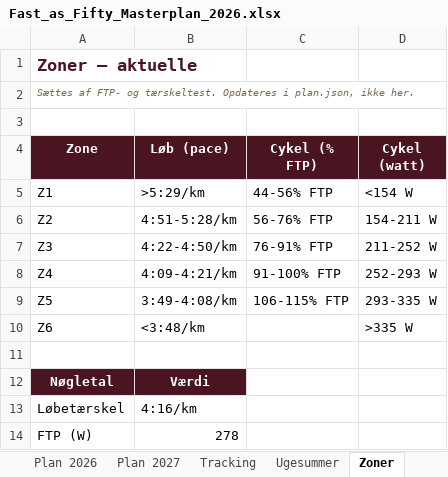
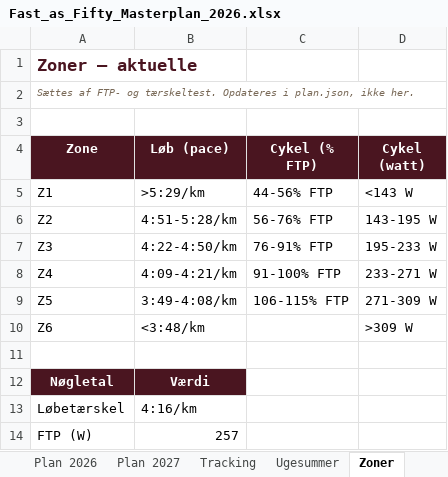
Before and after one commit to hammerbamsen/fast-as-50, an Excel workbook: data/Fast_as_Fifty_Masterplan_2026.xlsx, sheet Zoner, drawn as a sheet; values as stored, in another font and other column widths than the file's, no borders; the diff names each change by its address in the sheet, - before the commit and + after, or states it on an @@ line.

```diff
--- a/data/Fast_as_Fifty_Masterplan_2026.xlsx (sheet Zoner)
+++ b/data/Fast_as_Fifty_Masterplan_2026.xlsx (sheet Zoner)
-D5 (Cykel (watt)): <154 W
+D5 (Cykel (watt)): <143 W
-D6 (Cykel (watt)): 154-211 W
+D6 (Cykel (watt)): 143-195 W
-D7 (Cykel (watt)): 211-252 W
+D7 (Cykel (watt)): 195-233 W
-D8 (Cykel (watt)): 252-293 W
+D8 (Cykel (watt)): 233-271 W
-D9 (Cykel (watt)): 293-335 W
+D9 (Cykel (watt)): 271-309 W
-D10 (Cykel (watt)): >335 W
+D10 (Cykel (watt)): >309 W
-B14 (Løb (pace)): 278
+B14 (Løb (pace)): 257
```
Also changed, not shown: sheet Tracking, sheet Oversigt, sheet Ugesummer, 1 other file.
